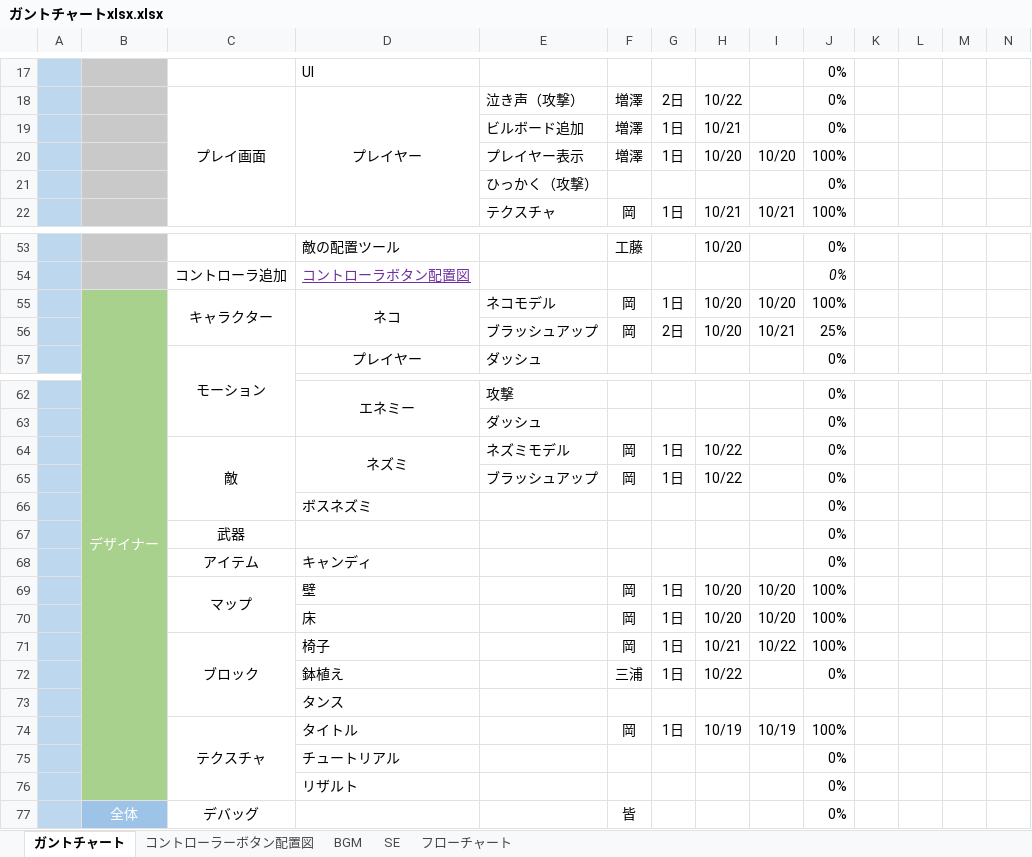
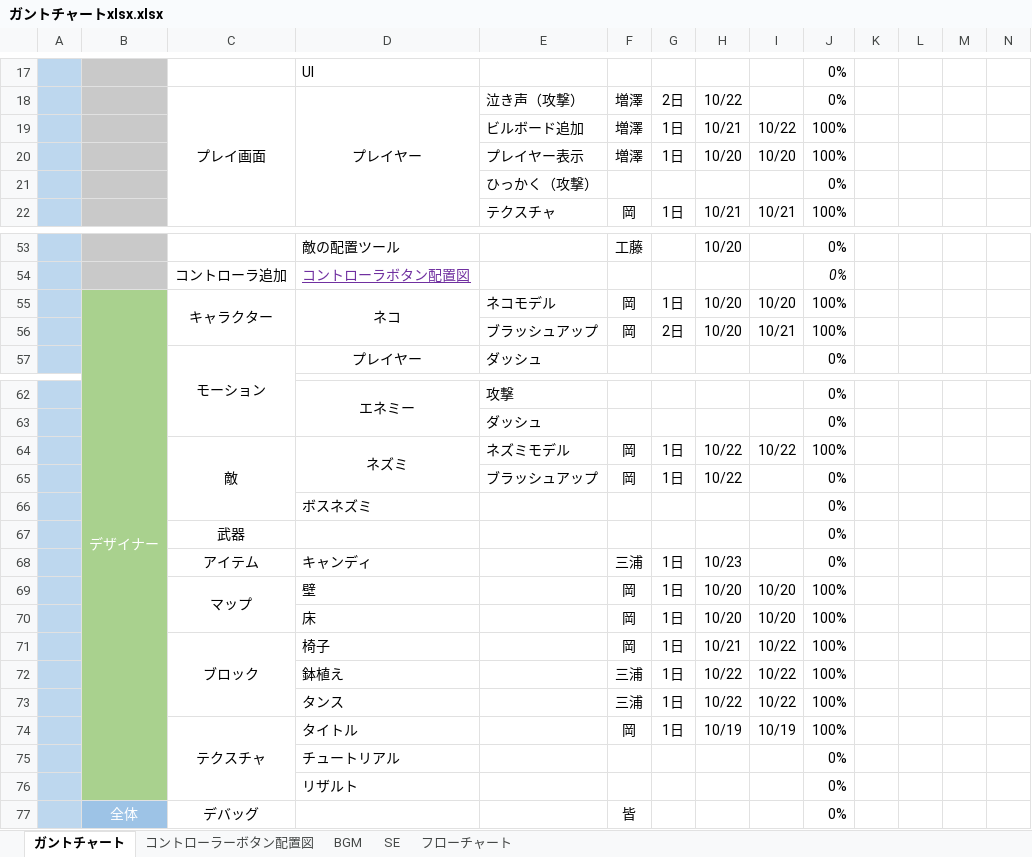
Before and after one commit to ayanokudo/okashi_222, an Excel workbook: schedule/ガントチャートxlsx.xlsx, sheet ガントチャート, drawn as a sheet; only a part is shown, gaps mark what is left out; values as stored, in another font and other column widths than the file's, no borders; charts and pictures and conditional formats not drawn; removed rows and columns are numbered as before the commit, all else as after; rows hold the shown columns only; the diff names each change by its address in the sheet, - before the commit and + after, or states it on an @@ line.

Commit message:
進捗を更新

```diff
--- a/schedule/ガントチャートxlsx.xlsx (sheet ガントチャート)
+++ b/schedule/ガントチャートxlsx.xlsx (sheet ガントチャート)
-I19: (empty)
+I19: 10/22
-J19: 0%
+J19: 100%
-J56: 25%
+J56: 100%
-I64: (empty)
+I64: 10/22
-J64: 0%
+J64: 100%
-F68: (empty)
+F68: 三浦
-G68: (empty)
+G68: 1日
-H68: (empty)
+H68: 10/23
-I72: (empty)
+I72: 10/22
-J72: 0%
+J72: 100%
-row 73:  |  |  | タンス
+row 73:  |  |  | タンス |  | 三浦 | 1日 | 10/22 | 10/22 | 100%
```
Also changed, not shown: charts or pictures.
